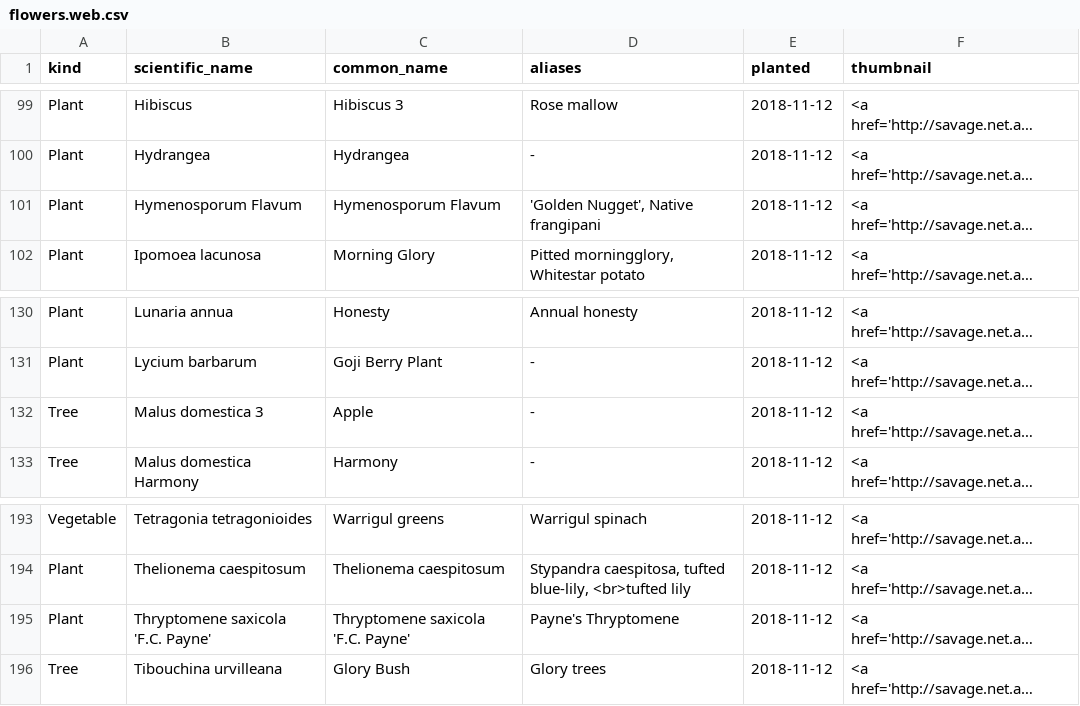
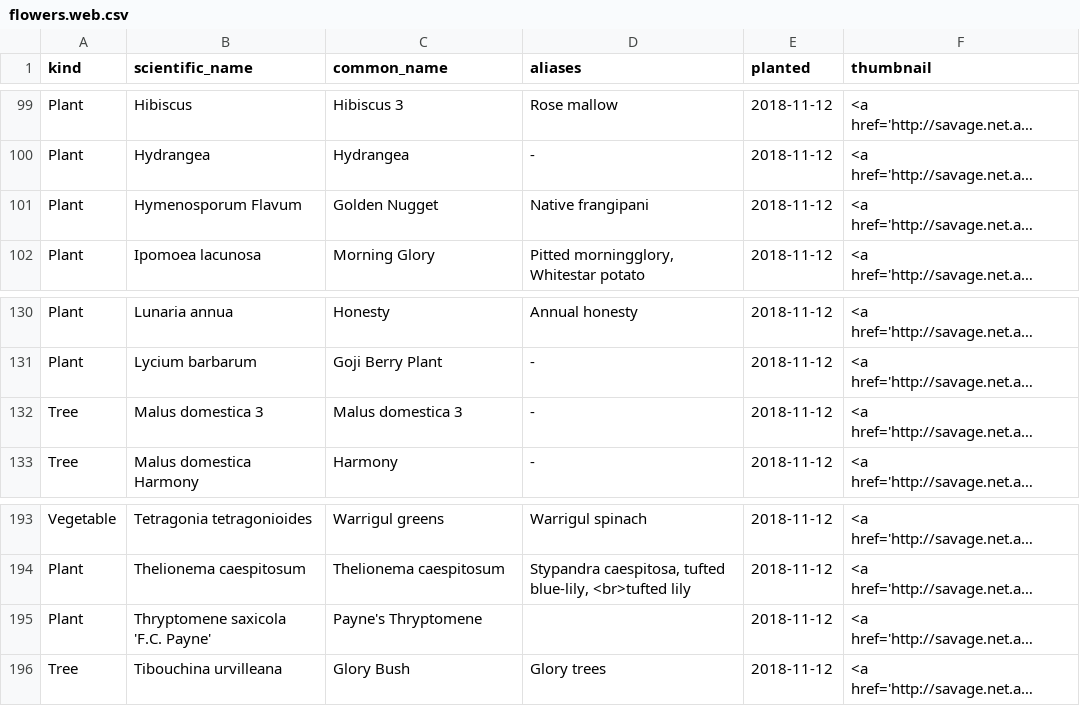
Before and after one commit to ronsavage/WWW-Garden-Design, a CSV file: data/flowers.web.csv, drawn as a sheet; only a part is shown, gaps mark what is left out; long unchanged cells end in …; the diff names each change by its address in the sheet, - before the commit and + after, or states it on an @@ line.

```diff
--- a/data/flowers.web.csv
+++ b/data/flowers.web.csv
-C101 (common_name): Hymenosporum Flavum
+C101 (common_name): Golden Nugget
-D101 (aliases): 'Golden Nugget', Native frangipani
+D101 (aliases): Native frangipani
-C132 (common_name): Apple
+C132 (common_name): Malus domestica 3
-C195 (common_name): Thryptomene saxicola 'F.C. Payne'
+C195 (common_name): Payne's Thryptomene
-D195 (aliases): Payne's Thryptomene
+D195 (aliases): (empty)
```
Also changed, not shown: data/flowers.garden.csv, data/flowers.pipe.csv, 1 other file.
